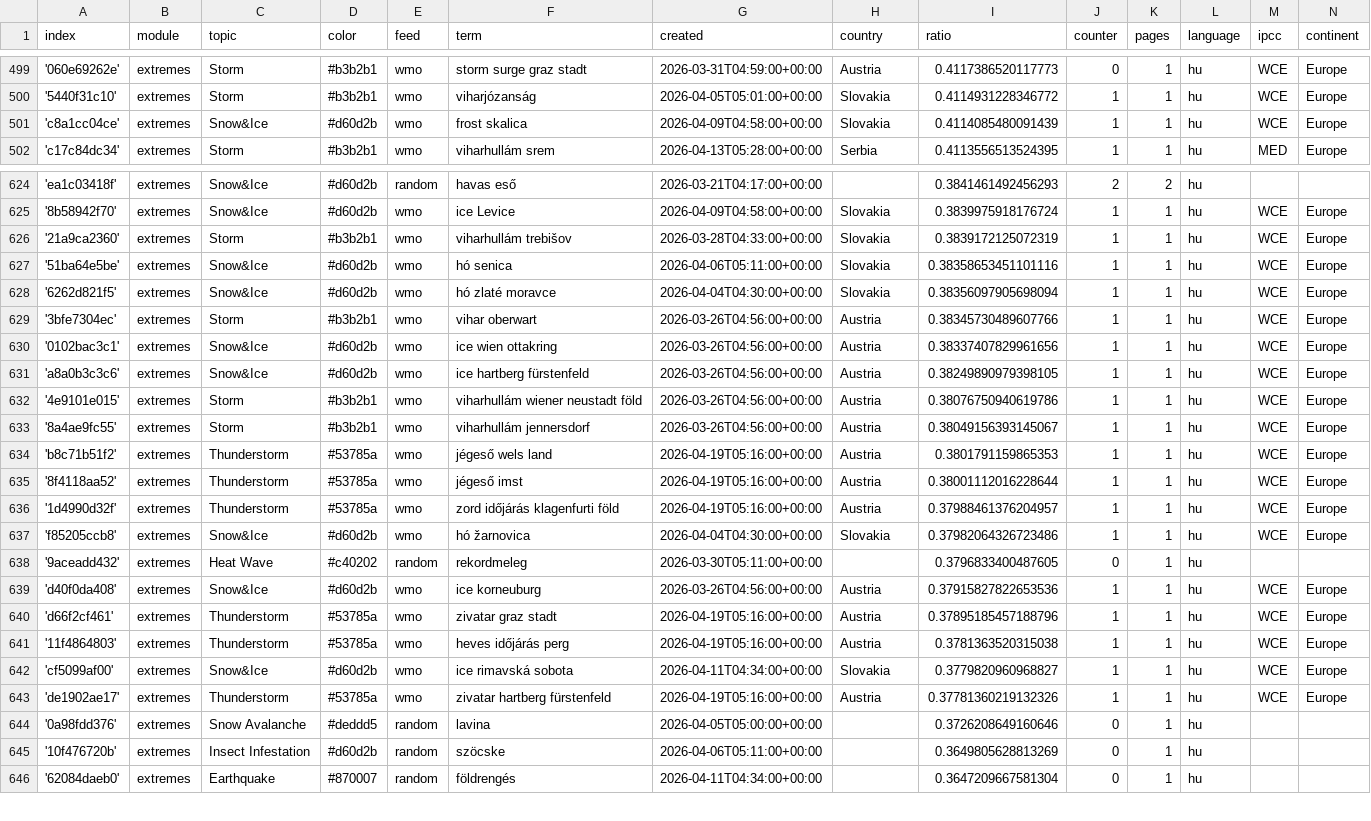
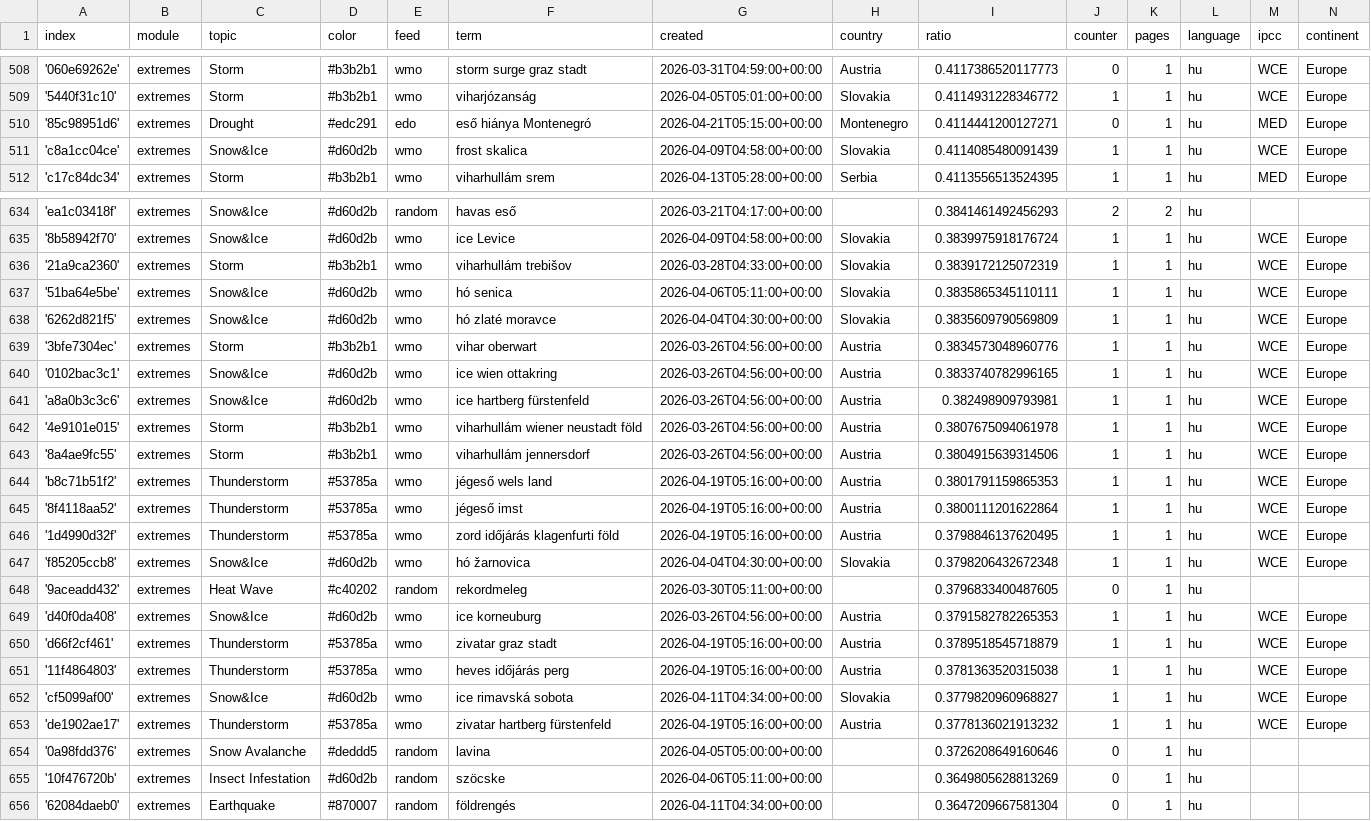
Before and after one commit to jens-news/hungarianExtremes, a CSV file: terms.csv, drawn as a sheet; only a part is shown, gaps mark what is left out; the diff covers the shown part only.

```diff
--- a/terms.csv
+++ b/terms.csv
@@ -500,2 +509,3 @@ index,module,topic,color,feed,term,created,country,ratio,counter,pages,language,
 '5440f31c10',extremes,Storm,#b3b2b1,wmo,viharjózanság,2026-04-05T05:01:00+00:00,Slovakia,0.4114931228346772,1,1,hu,WCE,Europe
+'85c98951d6',extremes,Drought,#edc291,edo,eső hiánya Montenegró,2026-04-21T05:15:00+00:00,Montenegro,0.4114441200127271,0,1,hu,MED,Europe
 'c8a1cc04ce',extremes,Snow&Ice,#d60d2b,wmo,frost skalica,2026-04-09T04:58:00+00:00,Slovakia,0.4114085480091439,1,1,hu,WCE,Europe
@@ -626,19 +636,19 @@ index,module,topic,color,feed,term,created,country,ratio,counter,pages,language,
 '21a9ca2360',extremes,Storm,#b3b2b1,wmo,viharhullám trebišov,2026-03-28T04:33:00+00:00,Slovakia,0.3839172125072319,1,1,hu,WCE,Europe
-'51ba64e5be',extremes,Snow&Ice,#d60d2b,wmo,hó senica,2026-04-06T05:11:00+00:00,Slovakia,0.38358653451101116,1,1,hu,WCE,Europe
-'6262d821f5',extremes,Snow&Ice,#d60d2b,wmo,hó zlaté moravce,2026-04-04T04:30:00+00:00,Slovakia,0.38356097905698094,1,1,hu,WCE,Europe
-'3bfe7304ec',extremes,Storm,#b3b2b1,wmo,vihar oberwart,2026-03-26T04:56:00+00:00,Austria,0.38345730489607766,1,1,hu,WCE,Europe
-'0102bac3c1',extremes,Snow&Ice,#d60d2b,wmo,ice wien ottakring,2026-03-26T04:56:00+00:00,Austria,0.38337407829961656,1,1,hu,WCE,Europe
-'a8a0b3c3c6',extremes,Snow&Ice,#d60d2b,wmo,ice hartberg fürstenfeld,2026-03-26T04:56:00+00:00,Austria,0.38249890979398105,1,1,hu,WCE,Europe
-'4e9101e015',extremes,Storm,#b3b2b1,wmo,viharhullám wiener neustadt föld,2026-03-26T04:56:00+00:00,Austria,0.38076750940619786,1,1,hu,WCE,Europe
-'8a4ae9fc55',extremes,Storm,#b3b2b1,wmo,viharhullám jennersdorf,2026-03-26T04:56:00+00:00,Austria,0.38049156393145067,1,1,hu,WCE,Europe
+'51ba64e5be',extremes,Snow&Ice,#d60d2b,wmo,hó senica,2026-04-06T05:11:00+00:00,Slovakia,0.3835865345110111,1,1,hu,WCE,Europe
+'6262d821f5',extremes,Snow&Ice,#d60d2b,wmo,hó zlaté moravce,2026-04-04T04:30:00+00:00,Slovakia,0.3835609790569809,1,1,hu,WCE,Europe
+'3bfe7304ec',extremes,Storm,#b3b2b1,wmo,vihar oberwart,2026-03-26T04:56:00+00:00,Austria,0.3834573048960776,1,1,hu,WCE,Europe
+'0102bac3c1',extremes,Snow&Ice,#d60d2b,wmo,ice wien ottakring,2026-03-26T04:56:00+00:00,Austria,0.3833740782996165,1,1,hu,WCE,Europe
+'a8a0b3c3c6',extremes,Snow&Ice,#d60d2b,wmo,ice hartberg fürstenfeld,2026-03-26T04:56:00+00:00,Austria,0.382498909793981,1,1,hu,WCE,Europe
+'4e9101e015',extremes,Storm,#b3b2b1,wmo,viharhullám wiener neustadt föld,2026-03-26T04:56:00+00:00,Austria,0.3807675094061978,1,1,hu,WCE,Europe
+'8a4ae9fc55',extremes,Storm,#b3b2b1,wmo,viharhullám jennersdorf,2026-03-26T04:56:00+00:00,Austria,0.3804915639314506,1,1,hu,WCE,Europe
 'b8c71b51f2',extremes,Thunderstorm,#53785a,wmo,jégeső wels land,2026-04-19T05:16:00+00:00,Austria,0.3801791159865353,1,1,hu,WCE,Europe
-'8f4118aa52',extremes,Thunderstorm,#53785a,wmo,jégeső imst,2026-04-19T05:16:00+00:00,Austria,0.38001112016228644,1,1,hu,WCE,Europe
-'1d4990d32f',extremes,Thunderstorm,#53785a,wmo,zord időjárás klagenfurti föld,2026-04-19T05:16:00+00:00,Austria,0.37988461376204957,1,1,hu,WCE,Europe
-'f85205ccb8',extremes,Snow&Ice,#d60d2b,wmo,hó žarnovica,2026-04-04T04:30:00+00:00,Slovakia,0.37982064326723486,1,1,hu,WCE,Europe
+'8f4118aa52',extremes,Thunderstorm,#53785a,wmo,jégeső imst,2026-04-19T05:16:00+00:00,Austria,0.3800111201622864,1,1,hu,WCE,Europe
+'1d4990d32f',extremes,Thunderstorm,#53785a,wmo,zord időjárás klagenfurti föld,2026-04-19T05:16:00+00:00,Austria,0.3798846137620495,1,1,hu,WCE,Europe
+'f85205ccb8',extremes,Snow&Ice,#d60d2b,wmo,hó žarnovica,2026-04-04T04:30:00+00:00,Slovakia,0.3798206432672348,1,1,hu,WCE,Europe
 '9aceadd432',extremes,Heat Wave,#c40202,random,rekordmeleg,2026-03-30T05:11:00+00:00,,0.3796833400487605,0,1,hu,,
-'d40f0da408',extremes,Snow&Ice,#d60d2b,wmo,ice korneuburg,2026-03-26T04:56:00+00:00,Austria,0.37915827822653536,1,1,hu,WCE,Europe
-'d66f2cf461',extremes,Thunderstorm,#53785a,wmo,zivatar graz stadt,2026-04-19T05:16:00+00:00,Austria,0.37895185457188796,1,1,hu,WCE,Europe
+'d40f0da408',extremes,Snow&Ice,#d60d2b,wmo,ice korneuburg,2026-03-26T04:56:00+00:00,Austria,0.3791582782265353,1,1,hu,WCE,Europe
+'d66f2cf461',extremes,Thunderstorm,#53785a,wmo,zivatar graz stadt,2026-04-19T05:16:00+00:00,Austria,0.3789518545718879,1,1,hu,WCE,Europe
 '11f4864803',extremes,Thunderstorm,#53785a,wmo,heves időjárás perg,2026-04-19T05:16:00+00:00,Austria,0.3781363520315038,1,1,hu,WCE,Europe
 'cf5099af00',extremes,Snow&Ice,#d60d2b,wmo,ice rimavská sobota,2026-04-11T04:34:00+00:00,Slovakia,0.3779820960968827,1,1,hu,WCE,Europe
-'de1902ae17',extremes,Thunderstorm,#53785a,wmo,zivatar hartberg fürstenfeld,2026-04-19T05:16:00+00:00,Austria,0.37781360219132326,1,1,hu,WCE,Europe
+'de1902ae17',extremes,Thunderstorm,#53785a,wmo,zivatar hartberg fürstenfeld,2026-04-19T05:16:00+00:00,Austria,0.3778136021913232,1,1,hu,WCE,Europe
 '0a98fdd376',extremes,Snow Avalanche,#deddd5,random,lavina,2026-04-05T05:00:00+00:00,,0.3726208649160646,0,1,hu,,
```
Also changed, not shown: 9 added rows elsewhere in this file.
